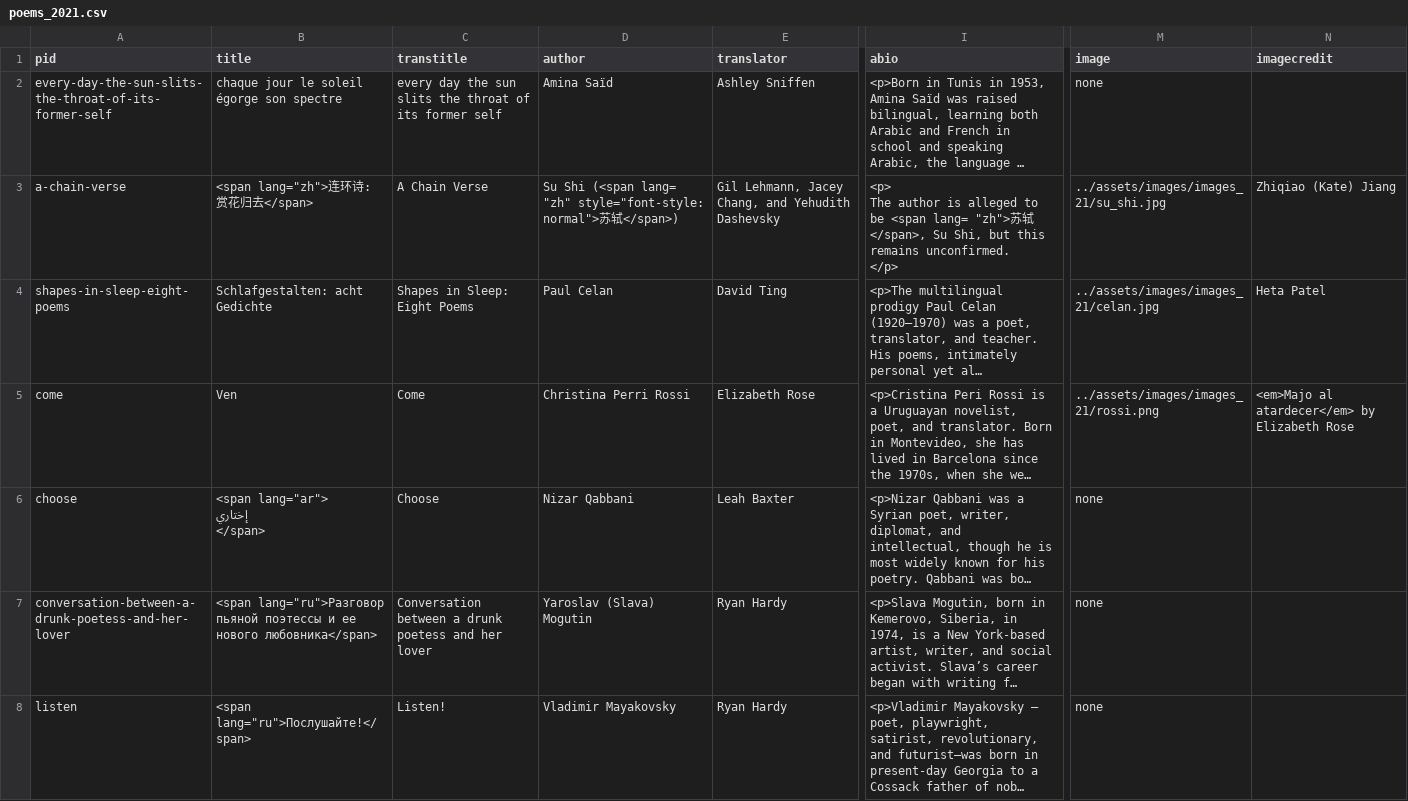
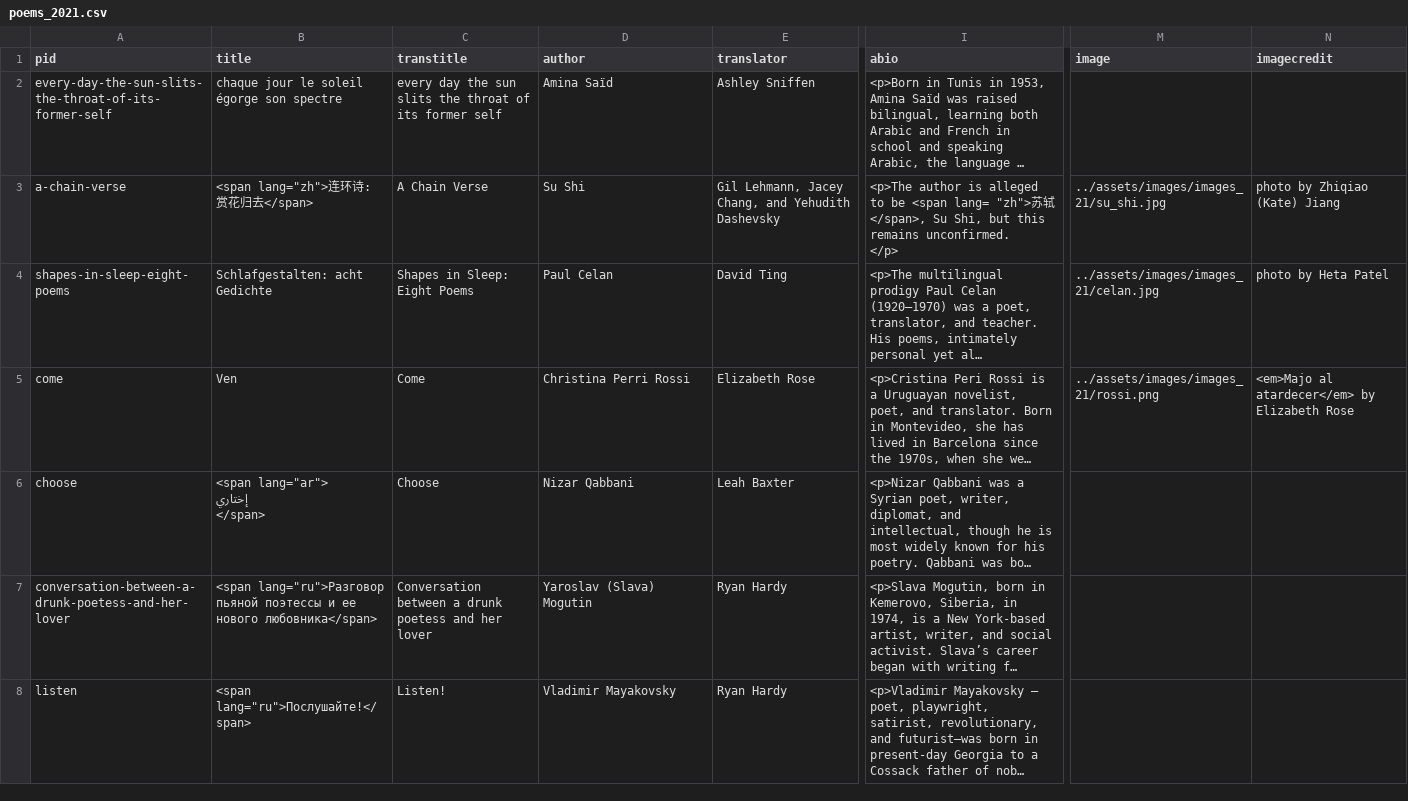
Before and after one commit to double-speak/doublespeak.github.io, a CSV file: _data/issues/poems_2021.csv, drawn as a sheet; only a part is shown, gaps mark what is left out; long unchanged cells end in …; ↵ is a line break in a cell; the diff covers the shown part only; the diff names each change by its address in the sheet, - before the commit and + after, or states it on an @@ line.

```diff
--- a/_data/issues/poems_2021.csv
+++ b/_data/issues/poems_2021.csv
-M2 (image): none
+M2 (image): (empty)
-D3 (author): Su Shi (<span lang= "zh" style="font-style: normal">苏轼</span>)
+D3 (author): Su Shi
-I3 (abio): <p> ↵ The author is…
+I3 (abio): <p>The author is…
-N3 (imagecredit): Zhiqiao (Kate) Jiang
+N3 (imagecredit): photo by Zhiqiao (Kate) Jiang
-N4 (imagecredit): Heta Patel
+N4 (imagecredit): photo by Heta Patel
-M6:M8 (image): none
+M6:M8 (image): (empty)
```
Also changed, not shown: 42 edited cells elsewhere in this file, _data/issues/poems_2022.csv, 5 other files.
